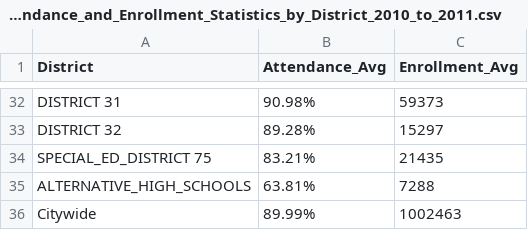
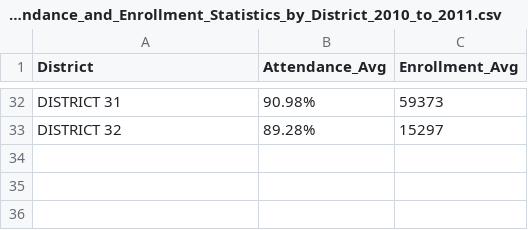
Before and after one commit to clapham13/Data-Visualization, a CSV file: Attendance_and_Enrollment_Statistics_by_District_2010_to_2011.csv, drawn as a sheet; only a part is shown, gaps mark what is left out.

Commit message:
Update Attendance_and_Enrollment_Statistics_by_District_2010_to_2011.csv

```diff
--- a/Attendance_and_Enrollment_Statistics_by_District_2010_to_2011.csv
+++ b/Attendance_and_Enrollment_Statistics_by_District_2010_to_2011.csv
@@ -33,4 +33 @@ DISTRICT 31,90.98%,59373
 DISTRICT 32,89.28%,15297
-SPECIAL_ED_DISTRICT 75,83.21%,21435
-ALTERNATIVE_HIGH_SCHOOLS,63.81%,7288
-Citywide,89.99%,1002463
```
